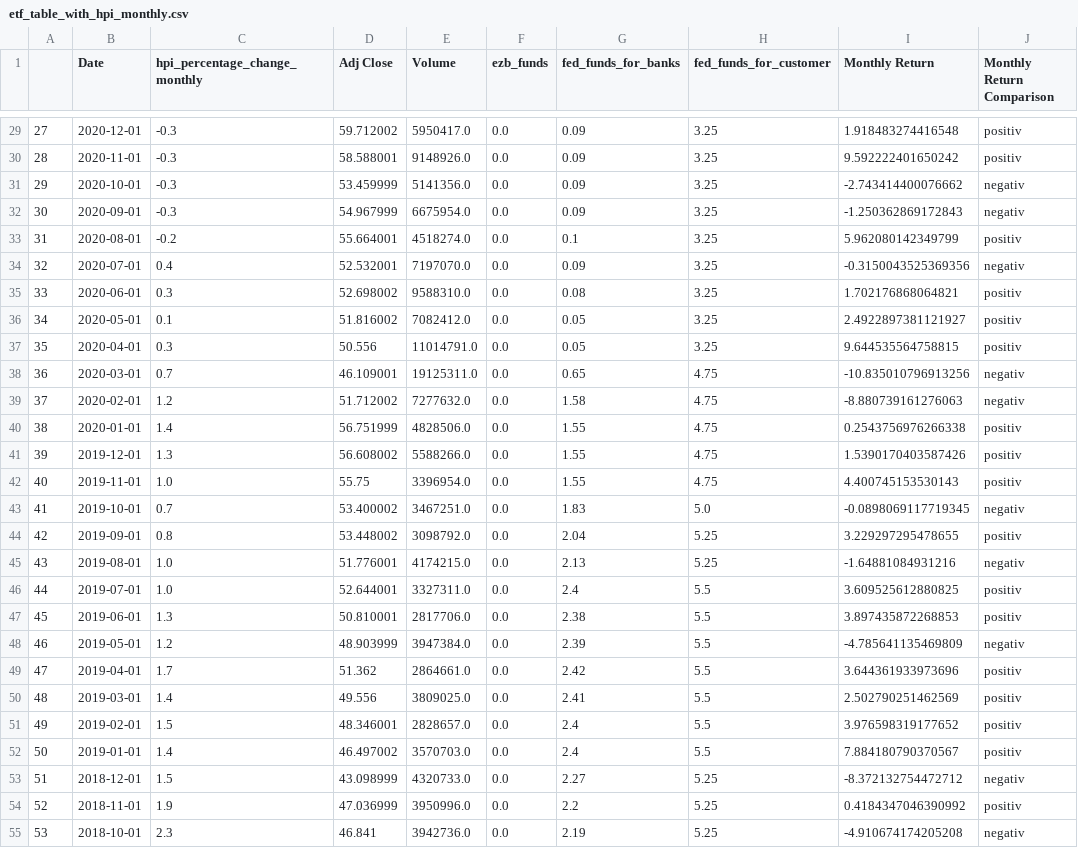
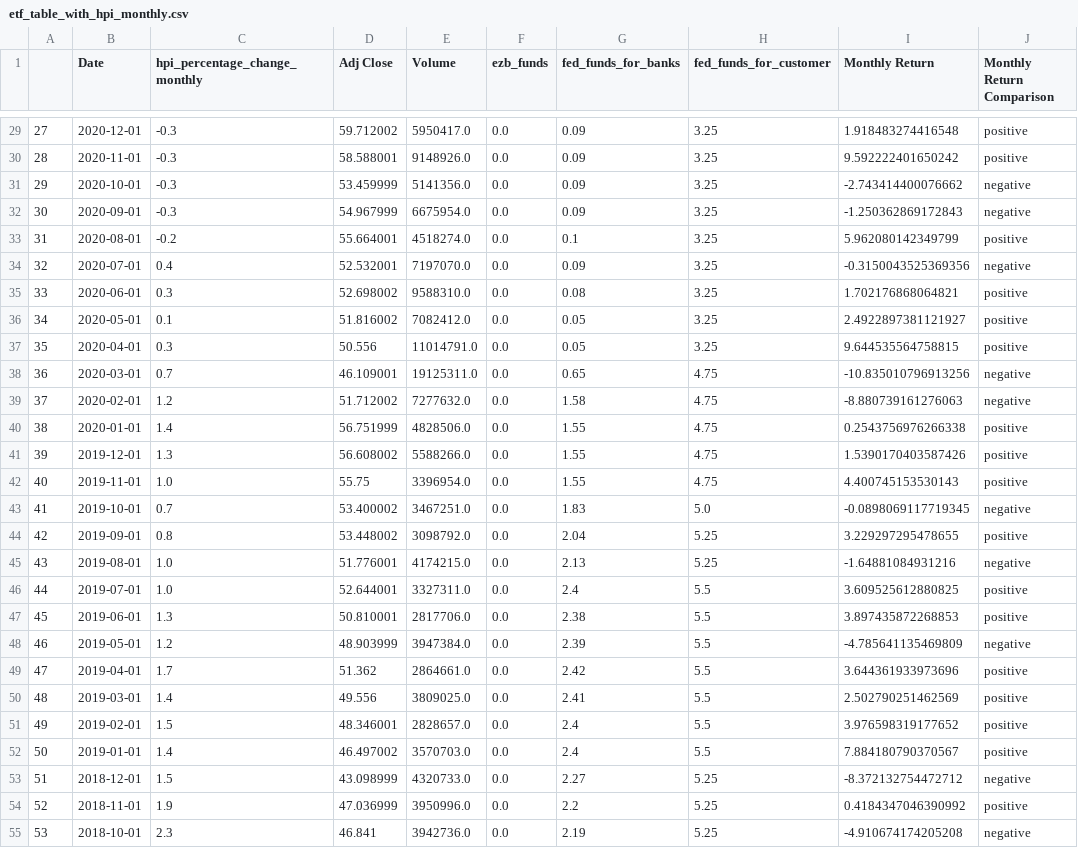
Before and after one commit to FalcarDE/ss_2032_stonks_data_science, a CSV file: data/generatedDatasets/etf_table_with_hpi_monthly.csv, drawn as a sheet; only a part is shown, gaps mark what is left out; the diff covers the shown part only.

```diff
--- a/data/generatedDatasets/etf_table_with_hpi_monthly.csv
+++ b/data/generatedDatasets/etf_table_with_hpi_monthly.csv
@@ -29,27 +29,27 @@
-27,2020-12-01,-0.3,59.712002,5950417.0,0.0,0.09,3.25,1.918483274416548,positiv
-28,2020-11-01,-0.3,58.588001,9148926.0,0.0,0.09,3.25,9.592222401650242,positiv
-29,2020-10-01,-0.3,53.459999,5141356.0,0.0,0.09,3.25,-2.743414400076662,negativ
-30,2020-09-01,-0.3,54.967999,6675954.0,0.0,0.09,3.25,-1.250362869172843,negativ
-31,2020-08-01,-0.2,55.664001,4518274.0,0.0,0.1,3.25,5.962080142349799,positiv
-32,2020-07-01,0.4,52.532001,7197070.0,0.0,0.09,3.25,-0.3150043525369356,negativ
-33,2020-06-01,0.3,52.698002,9588310.0,0.0,0.08,3.25,1.702176868064821,positiv
-34,2020-05-01,0.1,51.816002,7082412.0,0.0,0.05,3.25,2.4922897381121927,positiv
-35,2020-04-01,0.3,50.556,11014791.0,0.0,0.05,3.25,9.644535564758815,positiv
-36,2020-03-01,0.7,46.109001,19125311.0,0.0,0.65,4.75,-10.835010796913256,negativ
-37,2020-02-01,1.2,51.712002,7277632.0,0.0,1.58,4.75,-8.880739161276063,negativ
-38,2020-01-01,1.4,56.751999,4828506.0,0.0,1.55,4.75,0.2543756976266338,positiv
-39,2019-12-01,1.3,56.608002,5588266.0,0.0,1.55,4.75,1.5390170403587426,positiv
-40,2019-11-01,1.0,55.75,3396954.0,0.0,1.55,4.75,4.400745153530143,positiv
-41,2019-10-01,0.7,53.400002,3467251.0,0.0,1.83,5.0,-0.0898069117719345,negativ
-42,2019-09-01,0.8,53.448002,3098792.0,0.0,2.04,5.25,3.229297295478655,positiv
-43,2019-08-01,1.0,51.776001,4174215.0,0.0,2.13,5.25,-1.64881084931216,negativ
-44,2019-07-01,1.0,52.644001,3327311.0,0.0,2.4,5.5,3.609525612880825,positiv
-45,2019-06-01,1.3,50.810001,2817706.0,0.0,2.38,5.5,3.897435872268853,positiv
-46,2019-05-01,1.2,48.903999,3947384.0,0.0,2.39,5.5,-4.785641135469809,negativ
-47,2019-04-01,1.7,51.362,2864661.0,0.0,2.42,5.5,3.644361933973696,positiv
-48,2019-03-01,1.4,49.556,3809025.0,0.0,2.41,5.5,2.502790251462569,positiv
-49,2019-02-01,1.5,48.346001,2828657.0,0.0,2.4,5.5,3.976598319177652,positiv
-50,2019-01-01,1.4,46.497002,3570703.0,0.0,2.4,5.5,7.884180790370567,positiv
-51,2018-12-01,1.5,43.098999,4320733.0,0.0,2.27,5.25,-8.372132754472712,negativ
-52,2018-11-01,1.9,47.036999,3950996.0,0.0,2.2,5.25,0.4184347046390992,positiv
-53,2018-10-01,2.3,46.841,3942736.0,0.0,2.19,5.25,-4.910674174205208,negativ
+27,2020-12-01,-0.3,59.712002,5950417.0,0.0,0.09,3.25,1.918483274416548,positive
+28,2020-11-01,-0.3,58.588001,9148926.0,0.0,0.09,3.25,9.592222401650242,positive
+29,2020-10-01,-0.3,53.459999,5141356.0,0.0,0.09,3.25,-2.743414400076662,negative
+30,2020-09-01,-0.3,54.967999,6675954.0,0.0,0.09,3.25,-1.250362869172843,negative
+31,2020-08-01,-0.2,55.664001,4518274.0,0.0,0.1,3.25,5.962080142349799,positive
+32,2020-07-01,0.4,52.532001,7197070.0,0.0,0.09,3.25,-0.3150043525369356,negative
+33,2020-06-01,0.3,52.698002,9588310.0,0.0,0.08,3.25,1.702176868064821,positive
+34,2020-05-01,0.1,51.816002,7082412.0,0.0,0.05,3.25,2.4922897381121927,positive
+35,2020-04-01,0.3,50.556,11014791.0,0.0,0.05,3.25,9.644535564758815,positive
+36,2020-03-01,0.7,46.109001,19125311.0,0.0,0.65,4.75,-10.835010796913256,negative
+37,2020-02-01,1.2,51.712002,7277632.0,0.0,1.58,4.75,-8.880739161276063,negative
+38,2020-01-01,1.4,56.751999,4828506.0,0.0,1.55,4.75,0.2543756976266338,positive
+39,2019-12-01,1.3,56.608002,5588266.0,0.0,1.55,4.75,1.5390170403587426,positive
+40,2019-11-01,1.0,55.75,3396954.0,0.0,1.55,4.75,4.400745153530143,positive
+41,2019-10-01,0.7,53.400002,3467251.0,0.0,1.83,5.0,-0.0898069117719345,negative
+42,2019-09-01,0.8,53.448002,3098792.0,0.0,2.04,5.25,3.229297295478655,positive
+43,2019-08-01,1.0,51.776001,4174215.0,0.0,2.13,5.25,-1.64881084931216,negative
+44,2019-07-01,1.0,52.644001,3327311.0,0.0,2.4,5.5,3.609525612880825,positive
+45,2019-06-01,1.3,50.810001,2817706.0,0.0,2.38,5.5,3.897435872268853,positive
+46,2019-05-01,1.2,48.903999,3947384.0,0.0,2.39,5.5,-4.785641135469809,negative
+47,2019-04-01,1.7,51.362,2864661.0,0.0,2.42,5.5,3.644361933973696,positive
+48,2019-03-01,1.4,49.556,3809025.0,0.0,2.41,5.5,2.502790251462569,positive
+49,2019-02-01,1.5,48.346001,2828657.0,0.0,2.4,5.5,3.976598319177652,positive
+50,2019-01-01,1.4,46.497002,3570703.0,0.0,2.4,5.5,7.884180790370567,positive
+51,2018-12-01,1.5,43.098999,4320733.0,0.0,2.27,5.25,-8.372132754472712,negative
+52,2018-11-01,1.9,47.036999,3950996.0,0.0,2.2,5.25,0.4184347046390992,positive
+53,2018-10-01,2.3,46.841,3942736.0,0.0,2.19,5.25,-4.910674174205208,negative
```
Also changed, not shown: 133 edited cells elsewhere in this file, data/generatedDatasets/ERR_USD_Clean_With_Comparison_Metric.csv, data/generatedDatasets/HPI_EZB_Change_Comparison.csv, 8 other files.
